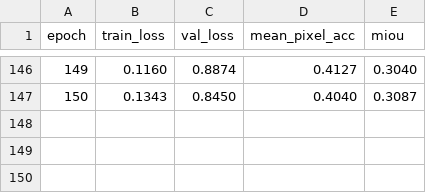
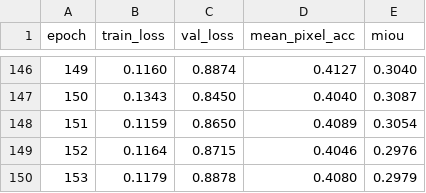
Before and after one commit to JohnCarvs/FCN-early_exiting, a CSV file: [Aprendizado de Máquina B] - TP - métricas-20260617T114338Z-3-001/[Aprendizado de Máquina B] - TP - métricas/metrics_FCN8_no-skip_2-exit_s-16-0.1.csv, drawn as a sheet; only a part is shown, gaps mark what is left out; the diff names each change by its address in the sheet, - before the commit and + after, or states it on an @@ line.

```diff
--- a/[Aprendizado de Máquina B] - TP - métricas-20260617T114338Z-3-001/[Aprendizado de Máquina B] - TP - métricas/metrics_FCN8_no-skip_2-exit_s-16-0.1.csv
+++ b/[Aprendizado de Máquina B] - TP - métricas-20260617T114338Z-3-001/[Aprendizado de Máquina B] - TP - métricas/metrics_FCN8_no-skip_2-exit_s-16-0.1.csv
+row 148: 151 | 0.1159 | 0.8650 | 0.4089 | 0.3054
+row 149: 152 | 0.1164 | 0.8715 | 0.4046 | 0.2976
+row 150: 153 | 0.1179 | 0.8878 | 0.4080 | 0.2979
```
Also changed, not shown: [Aprendizado de Máquina B] - TP - métricas-20260617T114338Z-3-001/[Aprendizado de Máquina B] - TP - métricas/metrics_FCN16_1-exit.csv, [Aprendizado de Máquina B] - TP - métricas-20260617T114338Z-3-001/[Aprendizado de Máquina B] - TP - métricas/metrics_FCN8_2-exit_s-16-0.075.csv, 50 other files.
